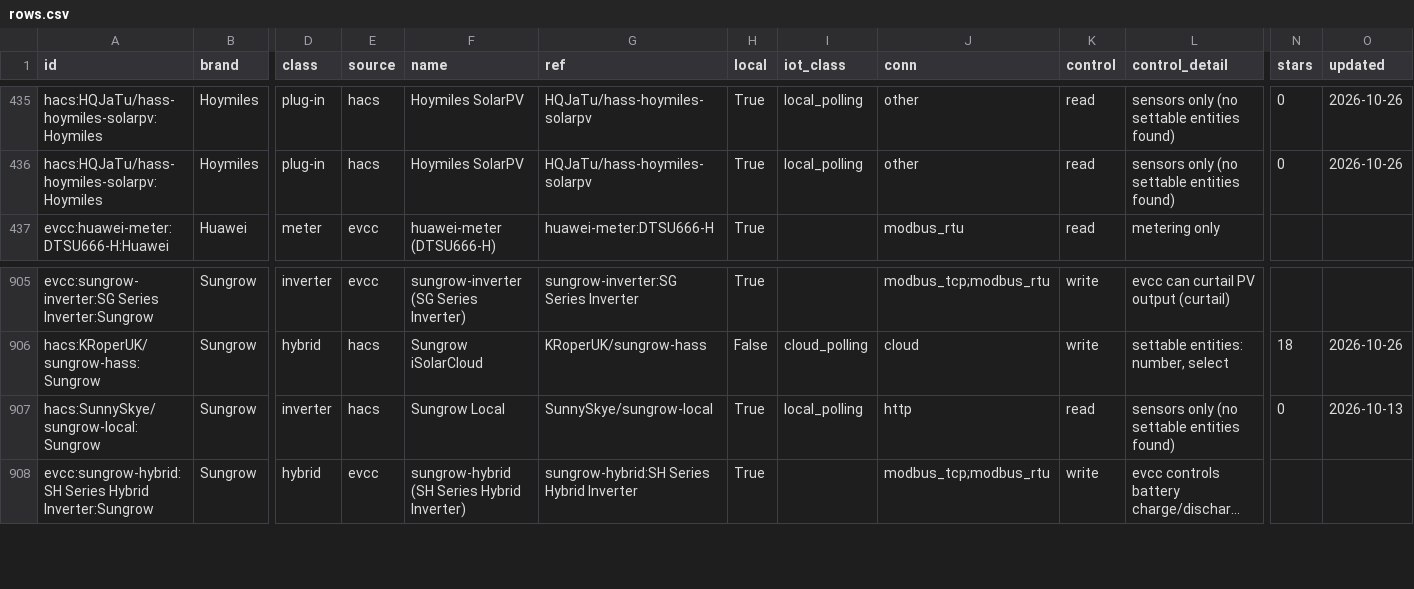
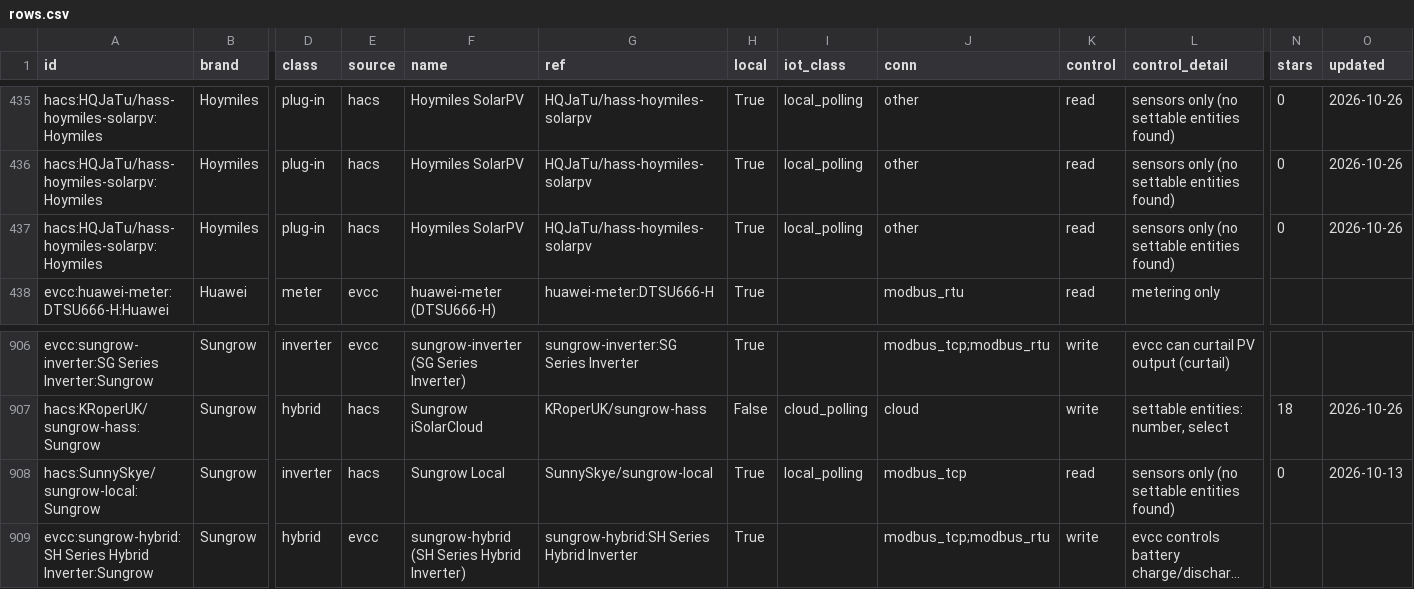
Before and after one commit to madisorg/gridfit, a CSV file: data/dataset/rows.csv, drawn as a sheet; only a part is shown, gaps mark what is left out; long unchanged cells end in …; addresses are those after the commit; rows hold the shown columns only; the diff names each change by its address in the sheet, - before the commit and + after, or states it on an @@ line.

```diff
--- a/data/dataset/rows.csv
+++ b/data/dataset/rows.csv
+row 437: hacs:HQJaTu/hass-hoymiles-solarpv:Hoymiles | Hoymiles | plug-in | hacs | Hoymiles SolarPV | HQJaTu/hass-hoymiles-solarpv | True | local_polling | other | read | sensors only (no settable entities found) | 0 | 2026-10-26
-J908 (conn): http
+J908 (conn): modbus_tcp
```
Also changed, not shown: 12 other files.
